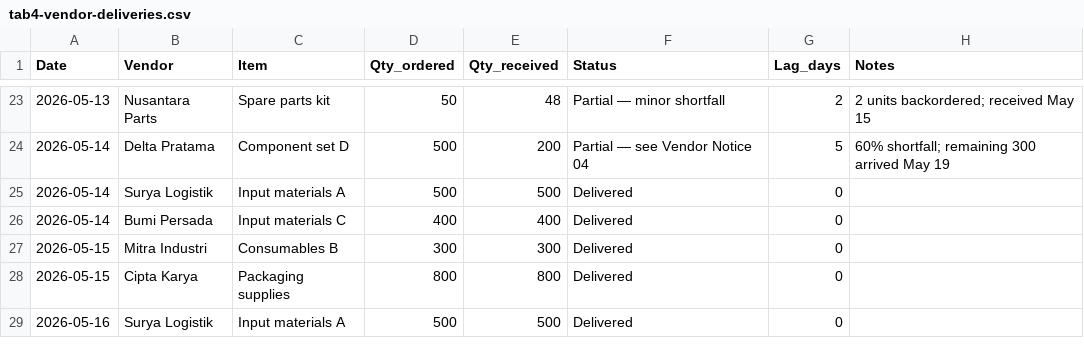
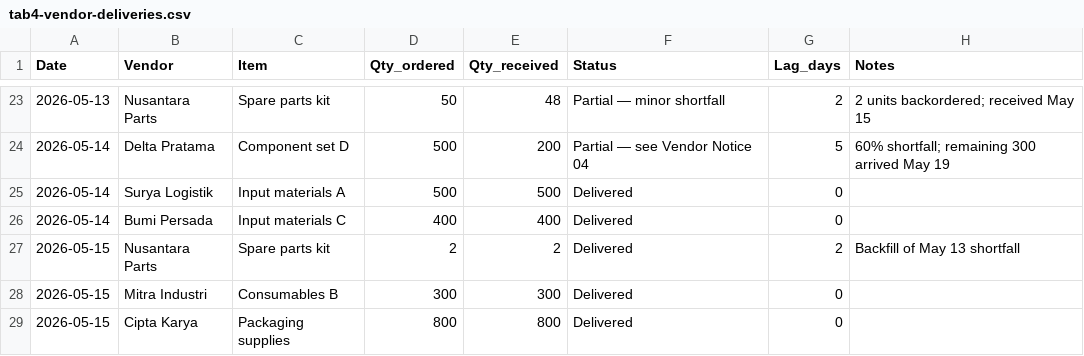
Before and after one commit to adrianto-nanovest/bc-presentation, a CSV file: materials/practice-lab-vol2/starter-pack/01-monthly-ops-workbook/tab4-vendor-deliveries.csv, drawn as a sheet; only a part is shown, gaps mark what is left out; the shorter side is filled out with more unchanged rows.

```diff
--- a/materials/practice-lab-vol2/starter-pack/01-monthly-ops-workbook/tab4-vendor-deliveries.csv
+++ b/materials/practice-lab-vol2/starter-pack/01-monthly-ops-workbook/tab4-vendor-deliveries.csv
@@ -26,2 +26,3 @@ Date,Vendor,Item,Qty_ordered,Qty_received,Status,Lag_days,Notes
 2026-05-14,Bumi Persada,Input materials C,400,400,Delivered,0,
+2026-05-15,Nusantara Parts,Spare parts kit,2,2,Delivered,2,Backfill of May 13 shortfall
 2026-05-15,Mitra Industri,Consumables B,300,300,Delivered,0,
```
Also changed, not shown: materials/practice-lab-vol2/starter-pack/01-monthly-ops-workbook/tab1-daily-output.csv, materials/practice-lab-vol2/starter-pack/01-monthly-ops-workbook/tab5-kpi-targets.csv, 9 other files.
